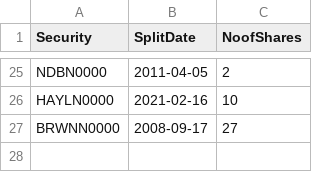
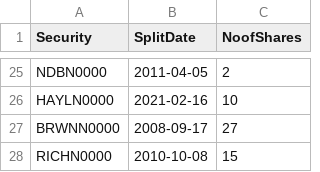
Before and after one commit to dratnadiwakara/fin4820, a CSV file: splits.csv, drawn as a sheet; only a part is shown, gaps mark what is left out.

Commit message:
Update splits.csv

```diff
--- a/splits.csv
+++ b/splits.csv
@@ -27 +27,2 @@
 "BRWNN0000",2008-09-17,27
+"RICHN0000",2010-10-08,15
```
